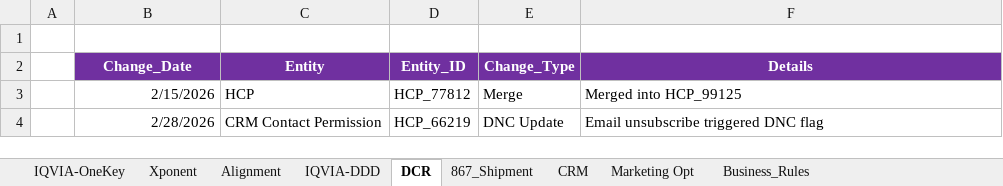
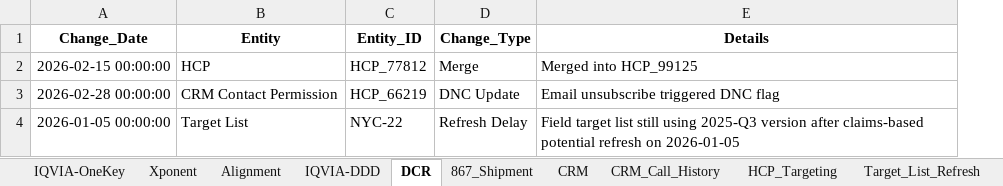
Before and after one commit to Abhidyu-Mahajan-E0623/Gilead_SQL, an Excel workbook: Input/Gilead_Sample_03_16.xlsx, sheet DCR, drawn as a sheet; values as stored, in another font and other column widths than the file's, no borders; removed rows and columns are numbered as before the commit, all else as after; the diff names each change by its address in the sheet, - before the commit and + after, or states it on an @@ line.

```diff
--- a/Input/Gilead_Sample_03_16.xlsx (sheet DCR)
+++ b/Input/Gilead_Sample_03_16.xlsx (sheet DCR)
+sheet tab: CRM_Call_History
+sheet tab: HCP_Targeting
+sheet tab: Target_List_Refresh
-column A, empty
-row 1: (empty)
@@ A1:E1 fill: #7030A0 → none, text colour: #FFFFFF → black @@
-A2 (Change_Date): 2/15/2026
+A2 (Change_Date): 2026-02-15 00:00:00
-A3 (Change_Date): 2/28/2026
+A3 (Change_Date): 2026-02-28 00:00:00
+row 4: 2026-01-05 00:00:00 | Target List | NYC-22 | Refresh Delay | Field target list still using 2025-Q3 version after claims-based potential refresh on 2026-01-05
```
Also changed, not shown: sheet Xponent, sheet IQVIA-OneKey, sheet CRM, sheet Alignment, sheet 867_Shipment, sheet IQVIA-DDD, 2 more sheets, other sheet tabs, 2 other files.
